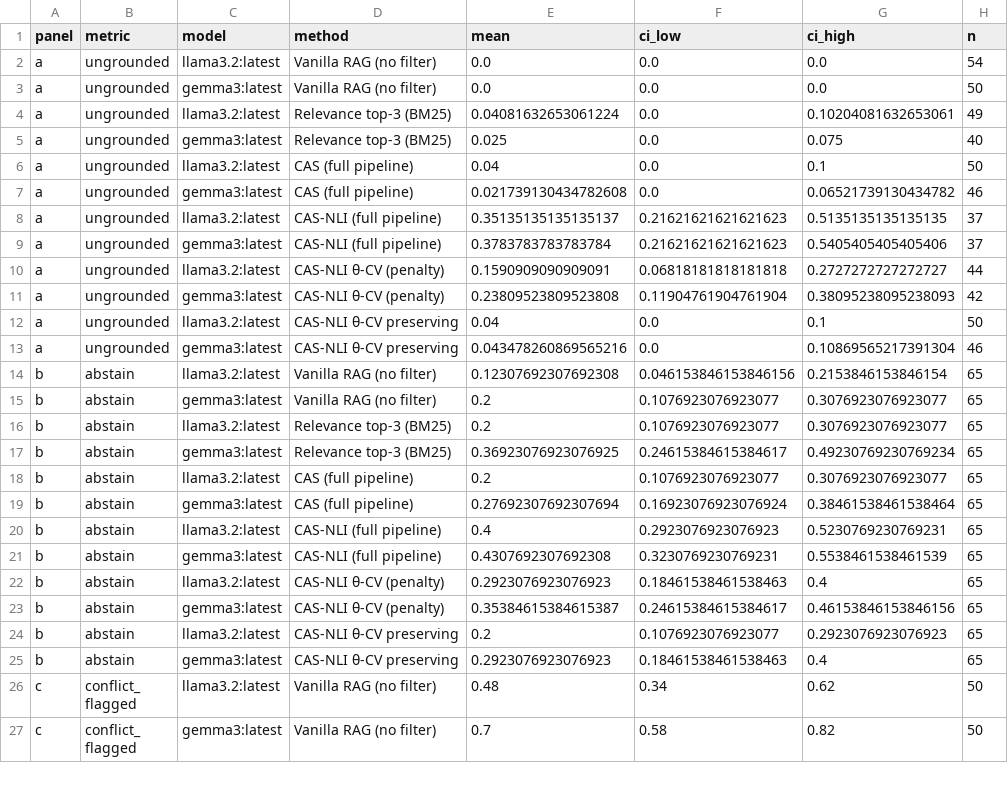
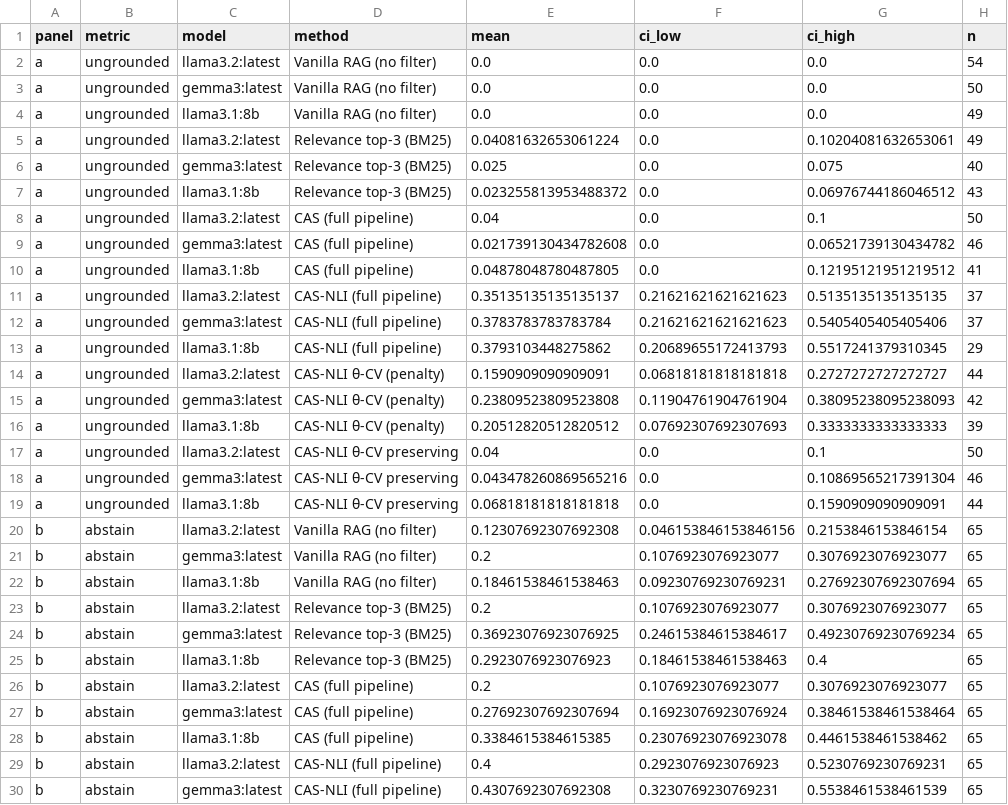
Before and after one commit to Patiencewantae123/CAS-pregeneration-verification-RAG-, a CSV file: journal_figures/data/fig09_llm_grounding_conflicts.csv, drawn as a sheet; only a part is shown; the shorter side is filled out with more unchanged rows; the diff covers the shown part only; the diff names each change by its address in the sheet, - before the commit and + after, or states it on an @@ line.

```diff
--- a/journal_figures/data/fig09_llm_grounding_conflicts.csv
+++ b/journal_figures/data/fig09_llm_grounding_conflicts.csv
+row 4: a | ungrounded | llama3.1:8b | Vanilla RAG (no filter) | 0.0 | 0.0 | 0.0 | 49
+row 7: a | ungrounded | llama3.1:8b | Relevance top-3 (BM25) | 0.023255813953488372 | 0.0 | 0.06976744186046512 | 43
+row 10: a | ungrounded | llama3.1:8b | CAS (full pipeline) | 0.04878048780487805 | 0.0 | 0.12195121951219512 | 41
+row 13: a | ungrounded | llama3.1:8b | CAS-NLI (full pipeline) | 0.3793103448275862 | 0.20689655172413793 | 0.5517241379310345 | 29
+row 16: a | ungrounded | llama3.1:8b | CAS-NLI θ-CV (penalty) | 0.20512820512820512 | 0.07692307692307693 | 0.3333333333333333 | 39
+row 19: a | ungrounded | llama3.1:8b | CAS-NLI θ-CV preserving | 0.06818181818181818 | 0.0 | 0.1590909090909091 | 44
+row 22: b | abstain | llama3.1:8b | Vanilla RAG (no filter) | 0.18461538461538463 | 0.09230769230769231 | 0.27692307692307694 | 65
+row 25: b | abstain | llama3.1:8b | Relevance top-3 (BM25) | 0.2923076923076923 | 0.18461538461538463 | 0.4 | 65
+row 28: b | abstain | llama3.1:8b | CAS (full pipeline) | 0.3384615384615385 | 0.23076923076923078 | 0.4461538461538462 | 65
```
Also changed, not shown: 9 added rows elsewhere in this file, journal_figures/data/fig08_llm_answer_quality.csv, journal_figures/data/fig10_llm_cost_tradeoff.csv, 35 other files.
